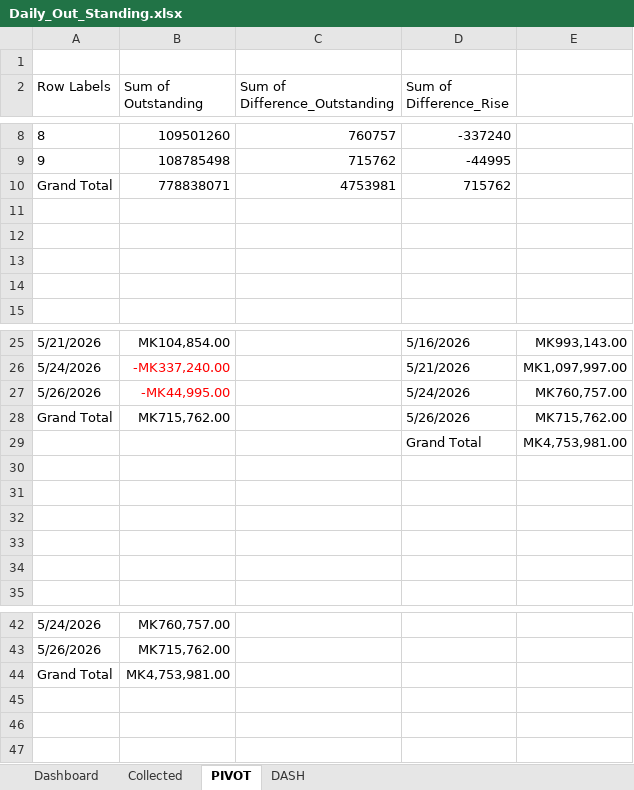
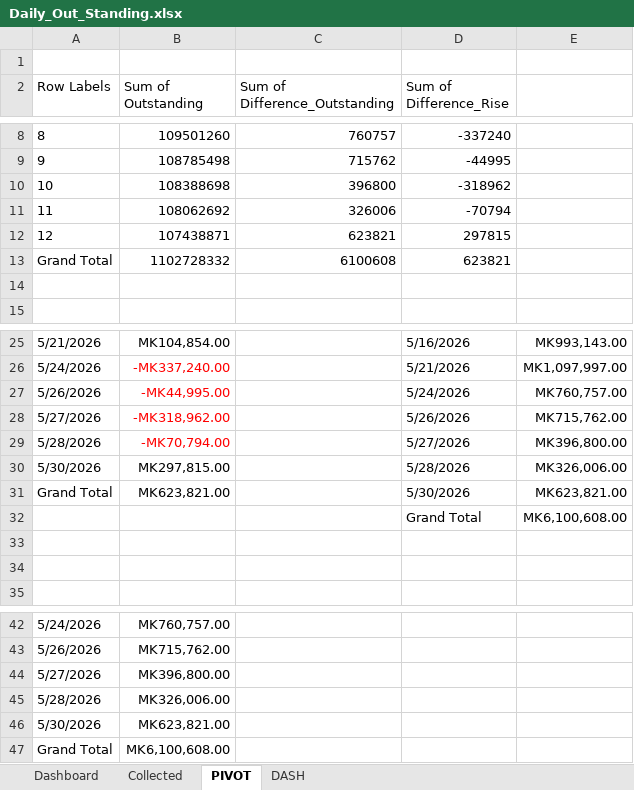
Before and after one commit to Brightpaipila/Recovery_nnnf, an Excel workbook: data/Daily_Out_Standing.xlsx, sheet PIVOT, drawn as a sheet; only a part is shown, gaps mark what is left out; values as stored, in another font and other column widths than the file's, no borders; charts and pictures not drawn; removed rows and columns are numbered as before the commit, all else as after; the diff names each change by its address in the sheet, - before the commit and + after, or states it on an @@ line.

```diff
--- a/data/Daily_Out_Standing.xlsx (sheet PIVOT)
+++ b/data/Daily_Out_Standing.xlsx (sheet PIVOT)
-row 10: Grand Total | 778838071 | 4753981 | 715762
-row 10: (empty)
+row 10: 10 | 108388698 | 396800 | -318962
-row 11: (empty)
+row 11: 11 | 108062692 | 326006 | -70794
-row 12: (empty)
+row 12: 12 | 107438871 | 623821 | 297815
+row 13: Grand Total | 1102728332 | 6100608 | 623821
+row 28: 5/27/2026 | -MK318,962.00 |  | 5/26/2026 | MK715,762.00
+row 29: 5/28/2026 | -MK70,794.00 |  | 5/27/2026 | MK396,800.00
+row 30: 5/30/2026 | MK297,815.00 |  | 5/28/2026 | MK326,006.00
-B31 (Sum of Outstanding): MK715,762.00
+B31 (Sum of Outstanding): MK623,821.00
-D31 (Sum of Difference_Rise): 5/26/2026
+D31 (Sum of Difference_Rise): 5/30/2026
-E31: MK715,762.00
+E31: MK623,821.00
-E32: MK4,753,981.00
+E32: MK6,100,608.00
-row 30: (empty)
-row 31: (empty)
-row 32: (empty)
+row 44: 5/27/2026 | MK396,800.00
+row 45: 5/28/2026 | MK326,006.00
+row 46: 5/30/2026 | MK623,821.00
-B47 (Sum of Outstanding): MK4,753,981.00
+B47 (Sum of Outstanding): MK6,100,608.00
```
Also changed, not shown: sheet Dashboard, charts or pictures, 3 other files.
